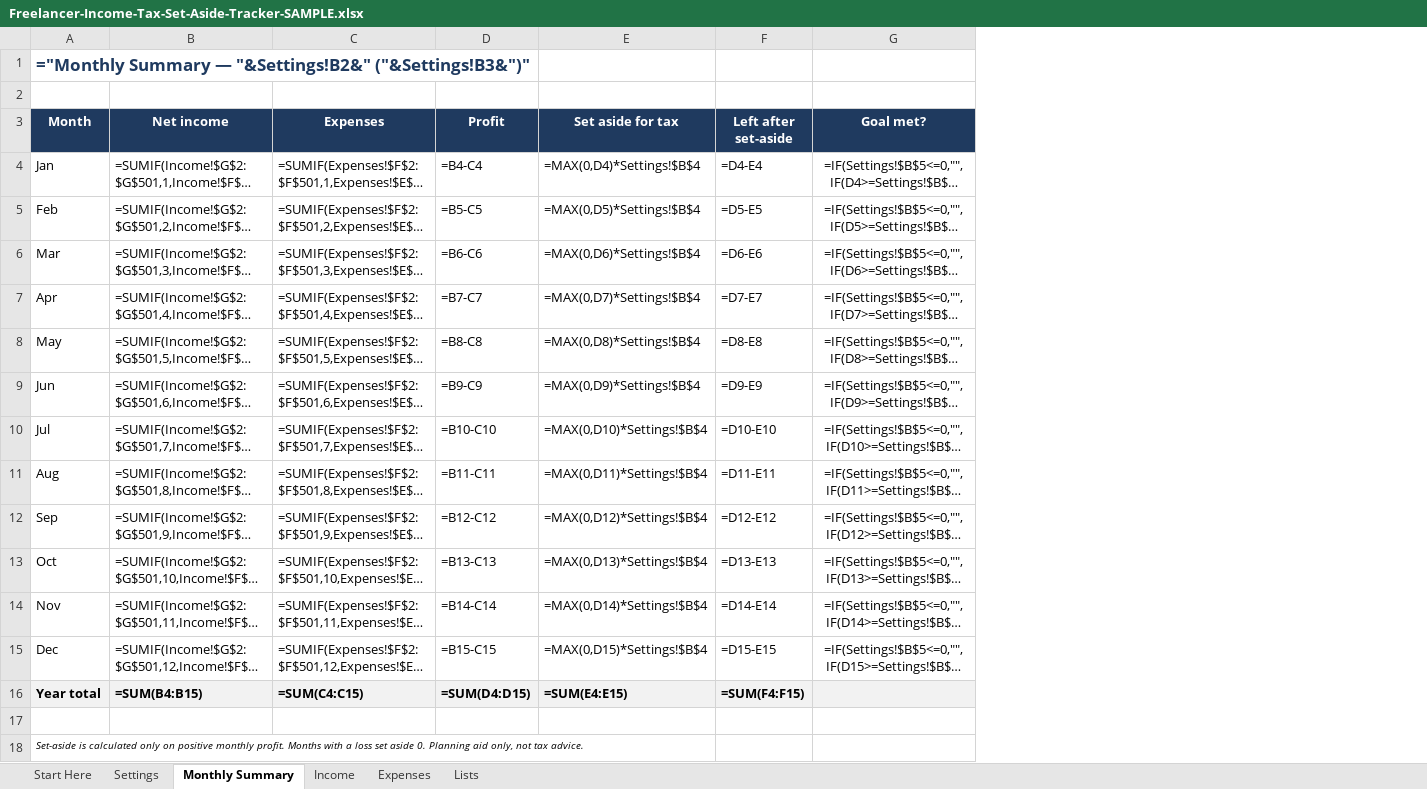
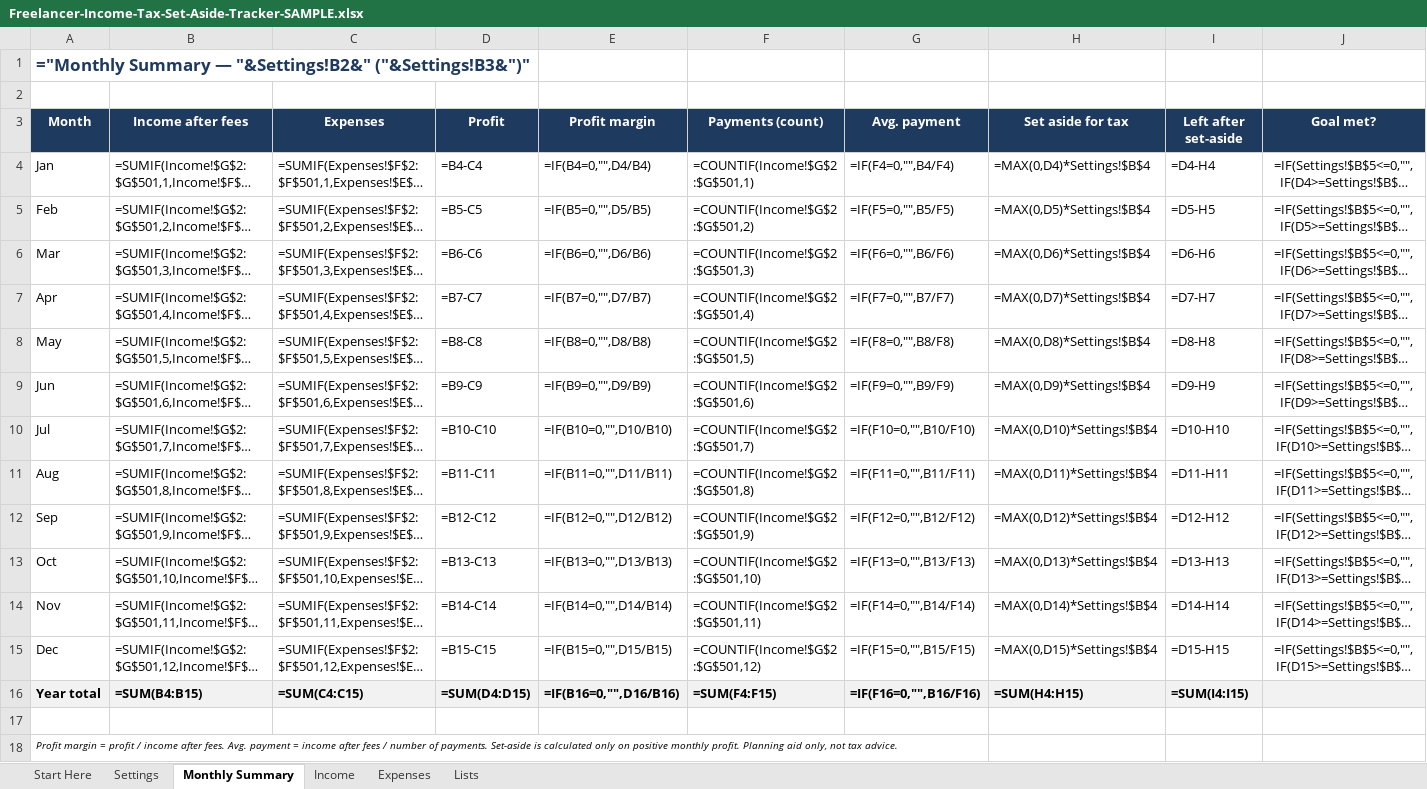
Before and after one commit to sugano-crypto/sugacon-shop, an Excel workbook: product/freelancer-tracker/dist/Freelancer-Income-Tax-Set-Aside-Tracker-SAMPLE.xlsx, sheet Monthly Summary, drawn as a sheet; long unchanged cells end in …; values as stored, in another font and other column widths than the file's, no borders; formulas without a stored value are shown as written; conditional formats not drawn; addresses are those after the commit; the diff names each change by its address in the sheet, - before the commit and + after, or states it on an @@ line.

```diff
--- a/product/freelancer-tracker/dist/Freelancer-Income-Tax-Set-Aside-Tracker-SAMPLE.xlsx (sheet Monthly Summary)
+++ b/product/freelancer-tracker/dist/Freelancer-Income-Tax-Set-Aside-Tracker-SAMPLE.xlsx (sheet Monthly Summary)
+column E (Profit margin), rows 4-16: =IF(B4=0,"",D4/B4) | =IF(B5=0,"",D5/B5) | =IF(B6=0,"",D6/B6) | =IF(B7=0,"",D7/B7) | =IF(B8=0,"",D8/B8) | =IF(B9=0,"",D9/B9) | =IF(B10=0,"",D10/B10) | =IF(B11=0,"",D11/B11) | =IF(B12=0,"",D12/B12) | =IF(B13=0,"",D13/B13) | =IF(B14=0,"",D14/B14) | =IF(B15=0,"",D15/B15) | =IF(B16=0,"",D16/B16)
+column F (Payments (count)), rows 4-16: =COUNTIF(Income!$G$2:$G$501,1) | =COUNTIF(Income!$G$2:$G$501,2) | =COUNTIF(Income!$G$2:$G$501,3) | =COUNTIF(Income!$G$2:$G$501,4) | =COUNTIF(Income!$G$2:$G$501,5) | =COUNTIF(Income!$G$2:$G$501,6) | =COUNTIF(Income!$G$2:$G$501,7) | =COUNTIF(Income!$G$2:$G$501,8) | =COUNTIF(Income!$G$2:$G$501,9) | =COUNTIF(Income!$G$2:$G$501,10) | =COUNTIF(Income!$G$2:$G$501,11) | =COUNTIF(Income!$G$2:$G$501,12) | =SUM(F4:F15)
+column G (Avg. payment), rows 4-16: =IF(F4=0,"",B4/F4) | =IF(F5=0,"",B5/F5) | =IF(F6=0,"",B6/F6) | =IF(F7=0,"",B7/F7) | =IF(F8=0,"",B8/F8) | =IF(F9=0,"",B9/F9) | =IF(F10=0,"",B10/F10) | =IF(F11=0,"",B11/F11) | =IF(F12=0,"",B12/F12) | =IF(F13=0,"",B13/F13) | =IF(F14=0,"",B14/F14) | =IF(F15=0,"",B15/F15) | =IF(F16=0,"",B16/F16)
-B3: Net income
+B3: Income after fees
-I4 (Left after set-aside): =D4-E4
+I4 (Left after set-aside): =D4-H4
-I5 (Left after set-aside): =D5-E5
+I5 (Left after set-aside): =D5-H5
-I6 (Left after set-aside): =D6-E6
+I6 (Left after set-aside): =D6-H6
-I7 (Left after set-aside): =D7-E7
+I7 (Left after set-aside): =D7-H7
-I8 (Left after set-aside): =D8-E8
+I8 (Left after set-aside): =D8-H8
-I9 (Left after set-aside): =D9-E9
+I9 (Left after set-aside): =D9-H9
-I10 (Left after set-aside): =D10-E10
+I10 (Left after set-aside): =D10-H10
-I11 (Left after set-aside): =D11-E11
+I11 (Left after set-aside): =D11-H11
-I12 (Left after set-aside): =D12-E12
+I12 (Left after set-aside): =D12-H12
-I13 (Left after set-aside): =D13-E13
+I13 (Left after set-aside): =D13-H13
-I14 (Left after set-aside): =D14-E14
+I14 (Left after set-aside): =D14-H14
-I15 (Left after set-aside): =D15-E15
+I15 (Left after set-aside): =D15-H15
-H16 (Set aside for tax): =SUM(E4:E15)
+H16 (Set aside for tax): =SUM(H4:H15)
-I16 (Left after set-aside): =SUM(F4:F15)
+I16 (Left after set-aside): =SUM(I4:I15)
-A18 (Month): Set-aside is calculated only on positive monthly profit. Months with a loss set aside 0. Planning aid…
+A18 (Month): Profit margin = profit / income after fees. Avg. payment = income after fees / number of payments. Set-aside is calculated only on positive monthly profit. Planning aid…
```
Also changed, not shown: sheet Income, product/freelancer-tracker/dist/Freelancer-Income-Tax-Set-Aside-Tracker.xlsx, product/freelancer-tracker/dist_lite/Freelancer-Tracker-LITE-free.xlsx, 4 other files.
